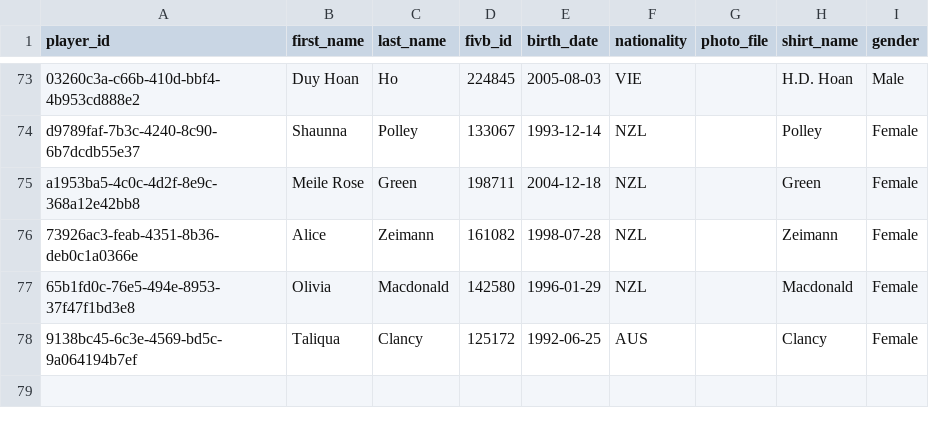
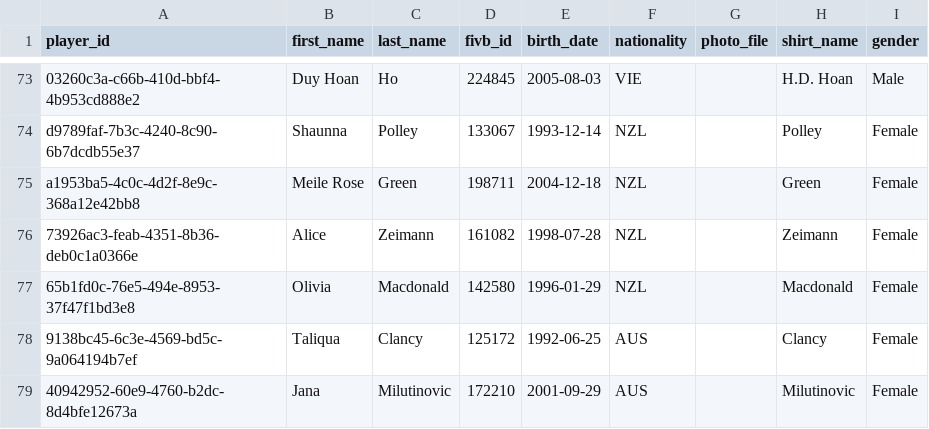
Before and after one commit to avcbeach/player-database-system, a CSV file: data/players.csv, drawn as a sheet; only a part is shown, gaps mark what is left out.

Commit message:
Update players.csv from Streamlit app

```diff
--- a/data/players.csv
+++ b/data/players.csv
@@ -78 +78,2 @@ a1953ba5-4c0c-4d2f-8e9c-368a12e42bb8,Meile Rose,Green,198711,2004-12-18,NZL,,Gre
 9138bc45-6c3e-4569-bd5c-9a064194b7ef,Taliqua,Clancy,125172,1992-06-25,AUS,,Clancy,Female
+40942952-60e9-4760-b2dc-8d4bfe12673a,Jana,Milutinovic,172210,2001-09-29,AUS,,Milutinovic,Female
```
